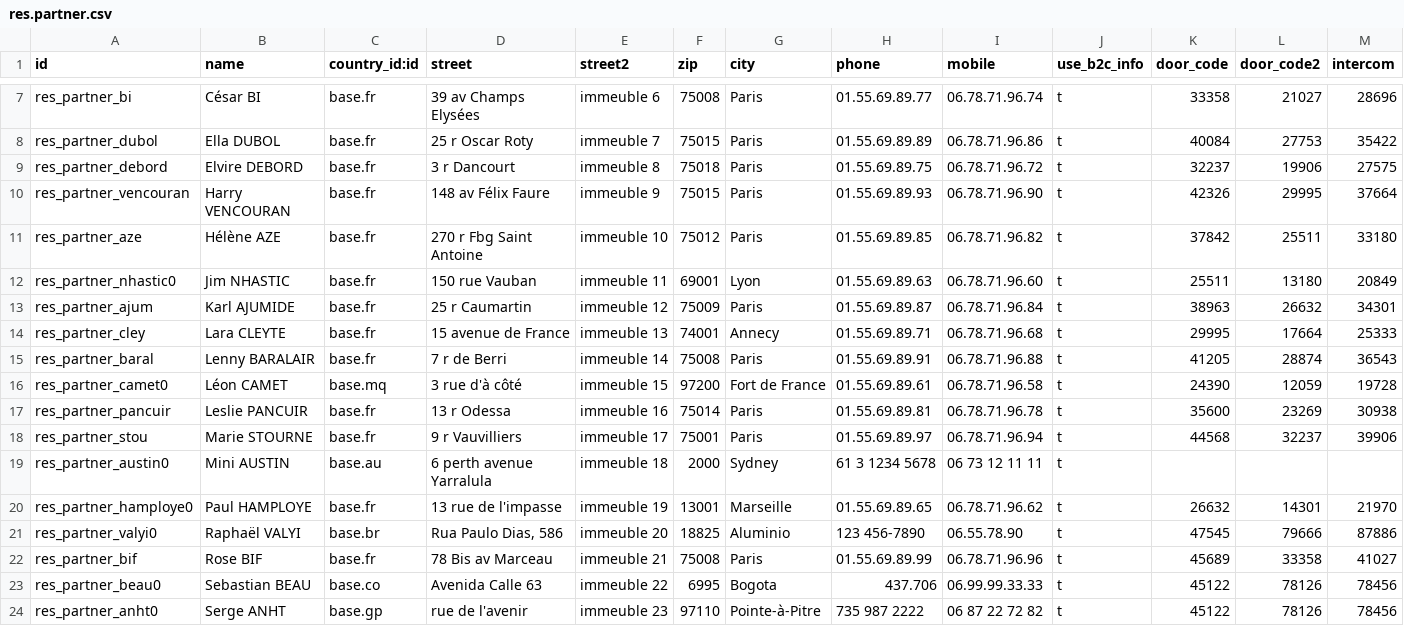
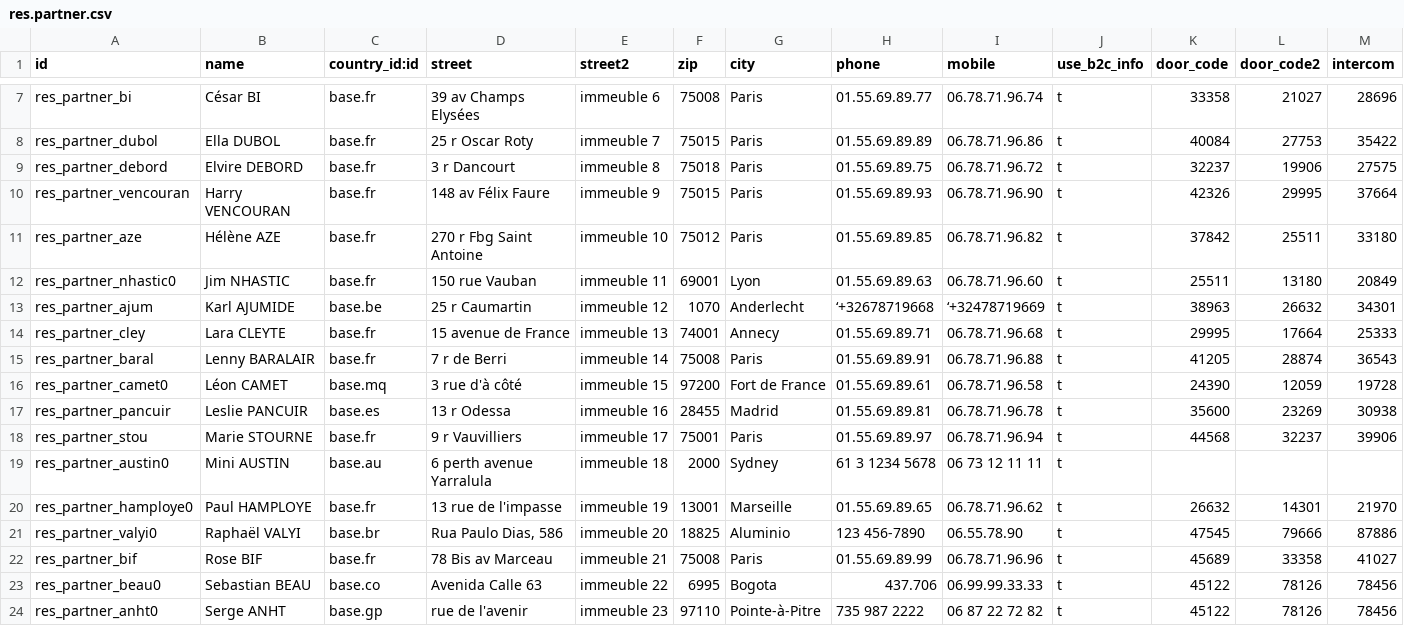
Before and after one commit to tonygalmiche/delivery-carrier, a CSV file: delivery_roulier_laposte/demo/res.partner.csv, drawn as a sheet; only a part is shown, gaps mark what is left out; the diff names each change by its address in the sheet, - before the commit and + after, or states it on an @@ line.

```diff
--- a/delivery_roulier_laposte/demo/res.partner.csv
+++ b/delivery_roulier_laposte/demo/res.partner.csv
-C13 (country_id:id): base.fr
+C13 (country_id:id): base.be
-F13 (zip): 75009
+F13 (zip): 1070
-G13 (city): Paris
+G13 (city): Anderlecht
-H13 (phone): 01.55.69.89.87
+H13 (phone): ‘+32678719668
-I13 (mobile): 06.78.71.96.84
+I13 (mobile): ‘+32478719669
-C17 (country_id:id): base.fr
+C17 (country_id:id): base.es
-F17 (zip): 75014
+F17 (zip): 28455
-G17 (city): Paris
+G17 (city): Madrid
```
Also changed, not shown: delivery_roulier_laposte/demo/stock.move.csv, delivery_roulier_laposte/demo/stock.picking.csv, 4 other files.
